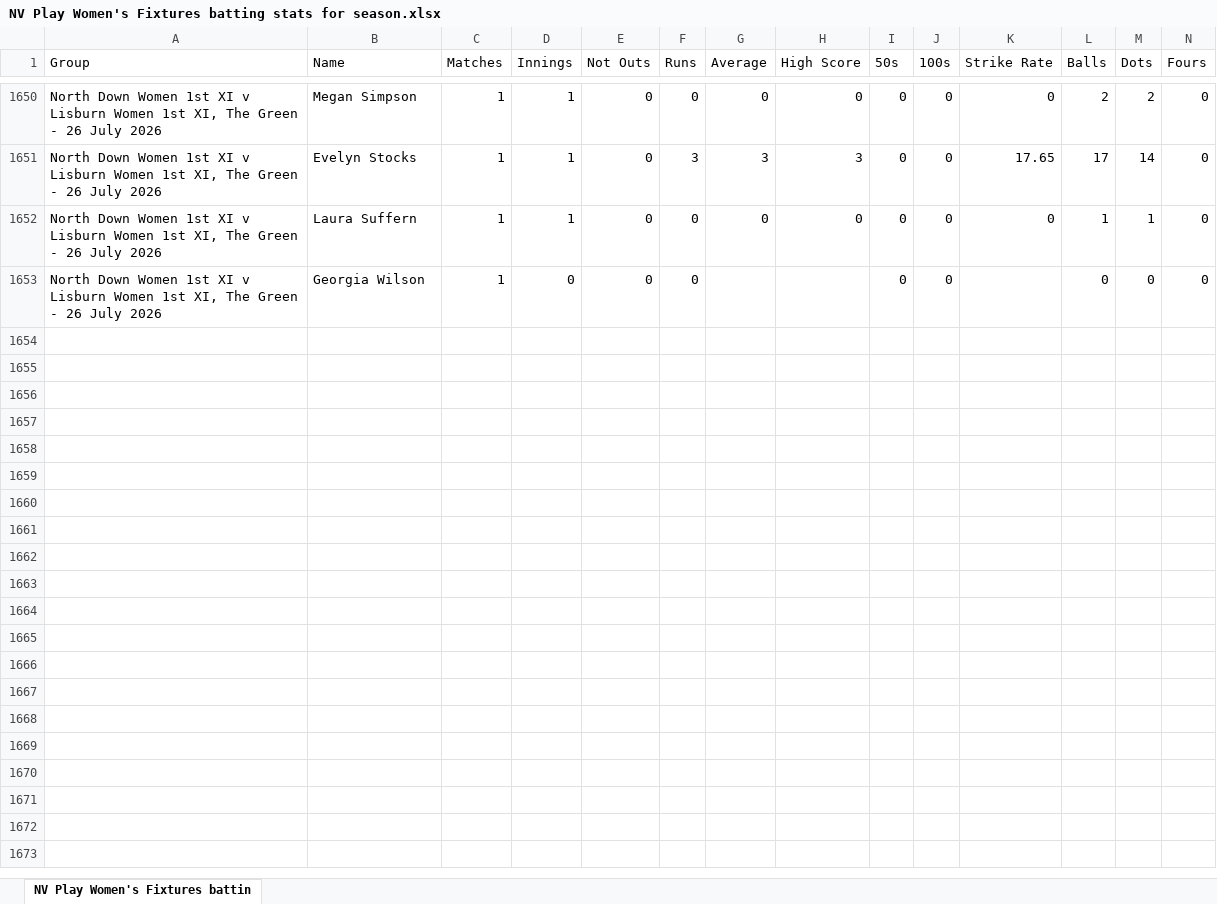
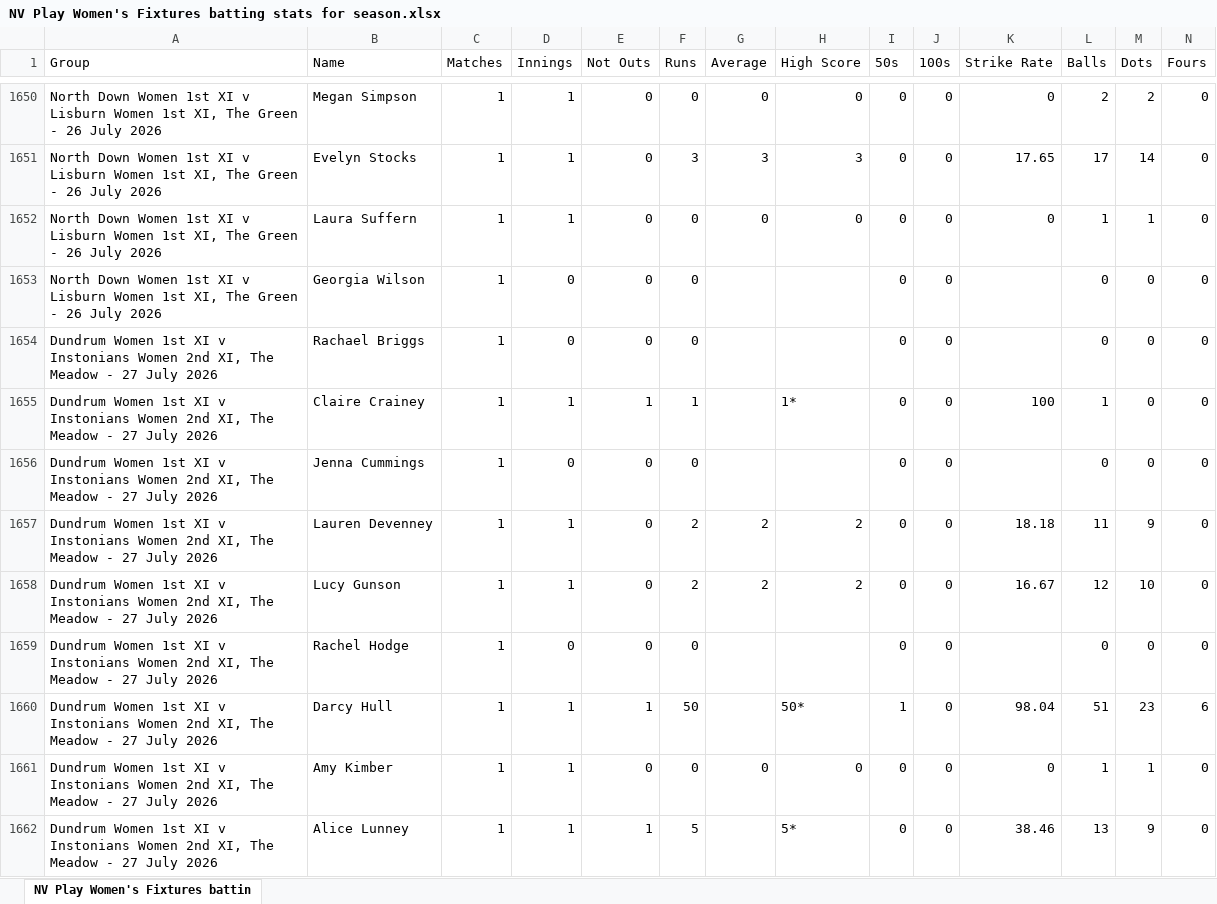
Before and after one commit to wyliemckinty/NCU-Cricket-Stats, an Excel workbook: NV Play Women's Fixtures batting stats for season.xlsx, sheet NV Play Women's Fixtures battin, drawn as a sheet; only a part is shown, gaps mark what is left out; values as stored, in another font and other column widths than the file's, no borders; rows hold the shown columns only; the diff covers the shown part only; the diff names each change by its address in the sheet, - before the commit and + after, or states it on an @@ line.

```diff
--- a/NV Play Women's Fixtures batting stats for season.xlsx (sheet NV Play Women's Fixtures battin)
+++ b/NV Play Women's Fixtures batting stats for season.xlsx (sheet NV Play Women's Fixtures battin)
+row 1654: Dundrum Women 1st XI v Instonians Women 2nd XI, The Meadow - 27 July 2026 | Rachael Briggs | 1 | 0 | 0 | 0 |  |  | 0 | 0 |  | 0 | 0 | 0
+row 1655: Dundrum Women 1st XI v Instonians Women 2nd XI, The Meadow - 27 July 2026 | Claire Crainey | 1 | 1 | 1 | 1 |  | 1* | 0 | 0 | 100 | 1 | 0 | 0
+row 1656: Dundrum Women 1st XI v Instonians Women 2nd XI, The Meadow - 27 July 2026 | Jenna Cummings | 1 | 0 | 0 | 0 |  |  | 0 | 0 |  | 0 | 0 | 0
+row 1657: Dundrum Women 1st XI v Instonians Women 2nd XI, The Meadow - 27 July 2026 | Lauren Devenney | 1 | 1 | 0 | 2 | 2 | 2 | 0 | 0 | 18.18 | 11 | 9 | 0
+row 1658: Dundrum Women 1st XI v Instonians Women 2nd XI, The Meadow - 27 July 2026 | Lucy Gunson | 1 | 1 | 0 | 2 | 2 | 2 | 0 | 0 | 16.67 | 12 | 10 | 0
+row 1659: Dundrum Women 1st XI v Instonians Women 2nd XI, The Meadow - 27 July 2026 | Rachel Hodge | 1 | 0 | 0 | 0 |  |  | 0 | 0 |  | 0 | 0 | 0
+row 1660: Dundrum Women 1st XI v Instonians Women 2nd XI, The Meadow - 27 July 2026 | Darcy Hull | 1 | 1 | 1 | 50 |  | 50* | 1 | 0 | 98.04 | 51 | 23 | 6
+row 1661: Dundrum Women 1st XI v Instonians Women 2nd XI, The Meadow - 27 July 2026 | Amy Kimber | 1 | 1 | 0 | 0 | 0 | 0 | 0 | 0 | 0 | 1 | 1 | 0
+row 1662: Dundrum Women 1st XI v Instonians Women 2nd XI, The Meadow - 27 July 2026 | Alice Lunney | 1 | 1 | 1 | 5 |  | 5* | 0 | 0 | 38.46 | 13 | 9 | 0
```
Also changed, not shown: 54 added rows elsewhere in this sheet, NV Play NCU League and Saturday Cup bowling stats for season.xlsx, NV Play Women's Fixtures bowling stats for season.xlsx, 1 other file.
